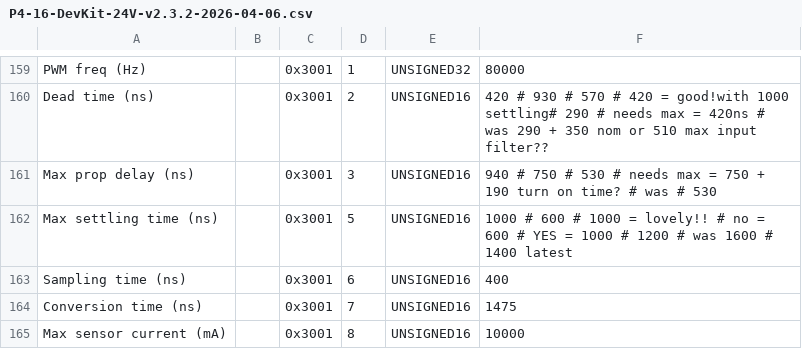
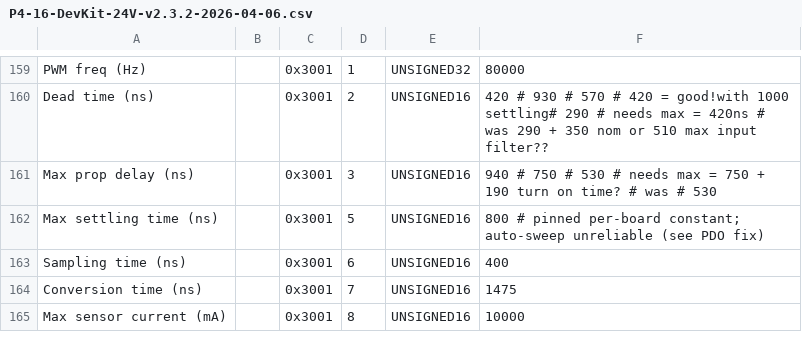
Before and after one commit to BarrettTechnology/puckutility, a CSV file: config/P4-16-DevKit-24V-v2.3.2-2026-04-06.csv, drawn as a sheet; only a part is shown, gaps mark what is left out.

```diff
--- a/config/P4-16-DevKit-24V-v2.3.2-2026-04-06.csv
+++ b/config/P4-16-DevKit-24V-v2.3.2-2026-04-06.csv
@@ -161,3 +161,3 @@ Dead time (ns),,0x3001,2,UNSIGNED16,420 # 930 # 570 # 420 = good!with 1000 settl
 Max prop delay (ns),,0x3001,3,UNSIGNED16,940 # 750 # 530 # needs max = 750 + 190 turn on time? # was # 530
-Max settling time (ns),,0x3001,5,UNSIGNED16,1000 # 600 # 1000 = lovely!! # no = 600 # YES = 1000 # 1200 # was 1600 # 1400 latest
+Max settling time (ns),,0x3001,5,UNSIGNED16,800 # pinned per-board constant; auto-sweep unreliable (see PDO fix)
 Sampling time (ns),,0x3001,6,UNSIGNED16,400
```
Also changed, not shown: 5 other files.
